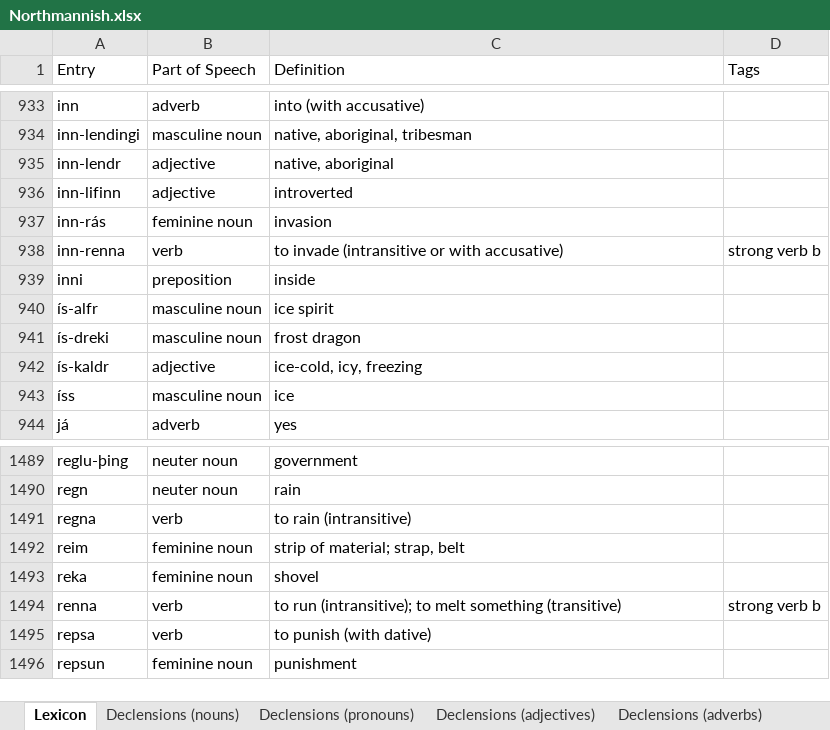
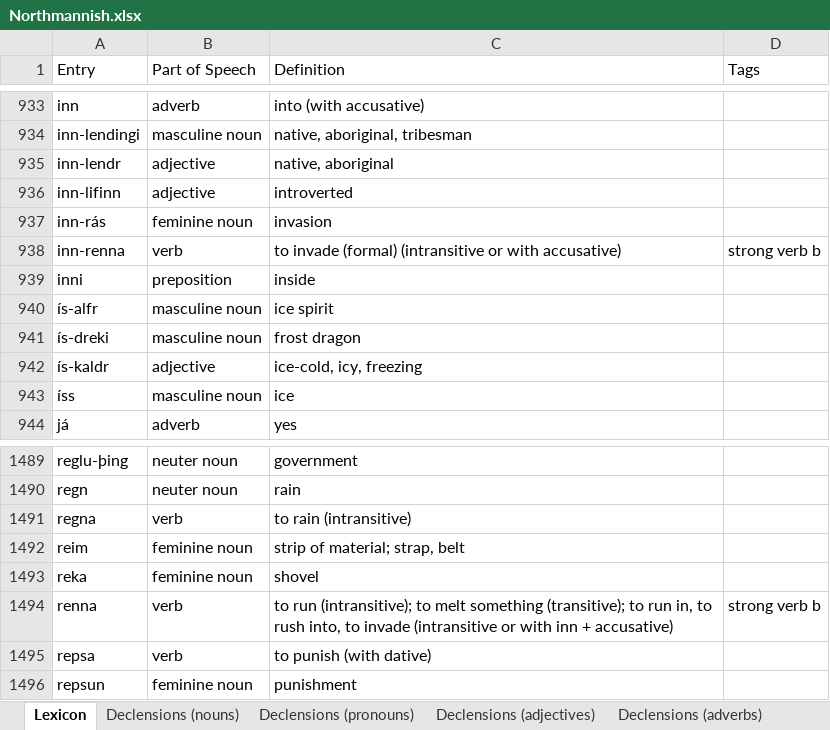
Before and after one commit to Oneo64/Aldraheimr2ndEdition, an Excel workbook: Literature/Languages/Northmannish.xlsx, sheet Lexicon, drawn as a sheet; only a part is shown, gaps mark what is left out; values as stored, in another font and other column widths than the file's, no borders; charts and pictures and table styles not drawn; the diff names each change by its address in the sheet, - before the commit and + after, or states it on an @@ line.

Commit message:
Update Northmannish.xlsx

```diff
--- a/Literature/Languages/Northmannish.xlsx (sheet Lexicon)
+++ b/Literature/Languages/Northmannish.xlsx (sheet Lexicon)
-C938 (Definition): to invade (intransitive or…
+C938 (Definition): to invade (formal) (intransitive or…
-C1494 (Definition): …melt something (transitive)
+C1494 (Definition): …melt something (transitive); to run in, to rush into, to invade (intransitive or with inn + accusative)
```
